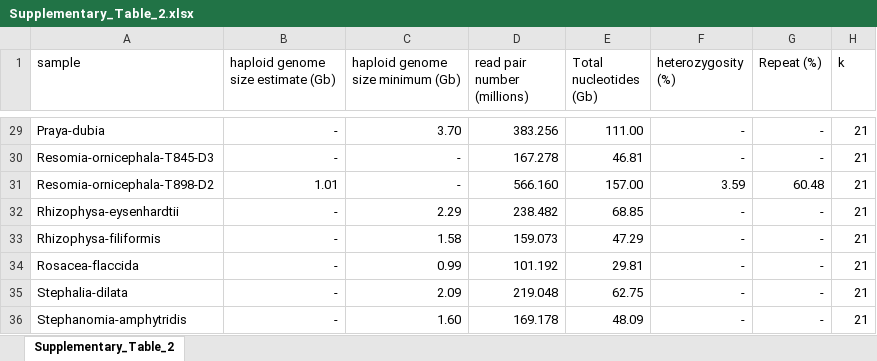
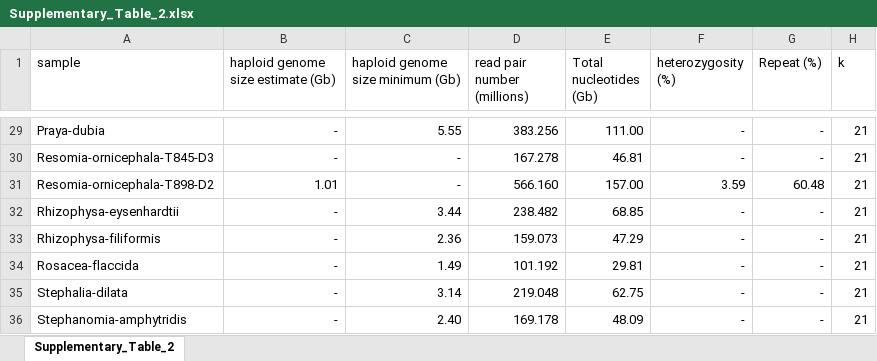
Before and after one commit to dunnlab/siph_skimming, an Excel workbook: supplement/Supplementary_Table_2.xlsx, sheet Supplementary_Table_2, drawn as a sheet; only a part is shown, gaps mark what is left out; values as stored, in another font and other column widths than the file's, no borders; the diff covers the shown part only; the diff names each change by its address in the sheet, - before the commit and + after, or states it on an @@ line.

Commit message:
updated minimum genome size estimates

```diff
--- a/supplement/Supplementary_Table_2.xlsx (sheet Supplementary_Table_2)
+++ b/supplement/Supplementary_Table_2.xlsx (sheet Supplementary_Table_2)
-C29 (haploid genome size minimum (Gb)): 3.70
+C29 (haploid genome size minimum (Gb)): 5.55
-C32 (haploid genome size minimum (Gb)): 2.29
+C32 (haploid genome size minimum (Gb)): 3.44
-C33 (haploid genome size minimum (Gb)): 1.58
+C33 (haploid genome size minimum (Gb)): 2.36
-C34 (haploid genome size minimum (Gb)): 0.99
+C34 (haploid genome size minimum (Gb)): 1.49
-C35 (haploid genome size minimum (Gb)): 2.09
+C35 (haploid genome size minimum (Gb)): 3.14
-C36 (haploid genome size minimum (Gb)): 1.60
+C36 (haploid genome size minimum (Gb)): 2.40
```
Also changed, not shown: 19 edited cells elsewhere in this sheet.
